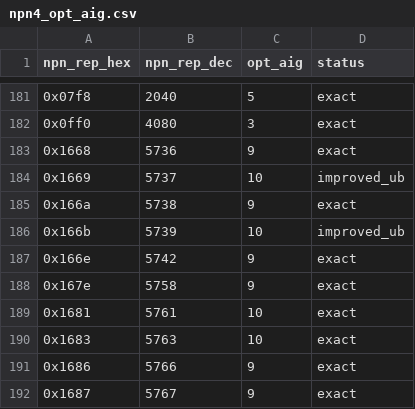
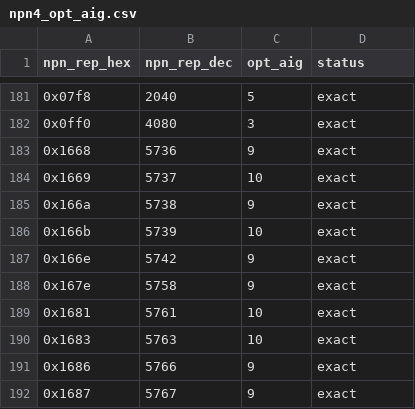
Before and after one commit to totobusnello/7_problems, a CSV file: PNP_AI/experiments/exp_gate_0001/npn4_opt_aig.csv, drawn as a sheet; only a part is shown, gaps mark what is left out.

```diff
--- a/PNP_AI/experiments/exp_gate_0001/npn4_opt_aig.csv
+++ b/PNP_AI/experiments/exp_gate_0001/npn4_opt_aig.csv
@@ -183,5 +183,5 @@ npn_rep_hex,npn_rep_dec,opt_aig,status
 0x1668,5736,9,exact
-0x1669,5737,10,improved_ub
+0x1669,5737,10,exact
 0x166a,5738,9,exact
-0x166b,5739,10,improved_ub
+0x166b,5739,10,exact
 0x166e,5742,9,exact
```
Also changed, not shown: 9 other files.
